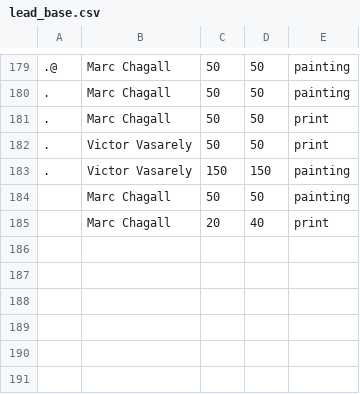
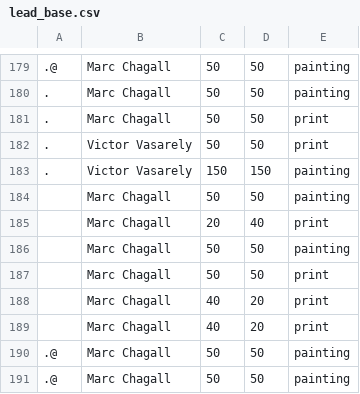
Before and after one commit to cryptogazzetta/Arte, a CSV file: apps/price_suggest/lead_base.csv, drawn as a sheet; only a part is shown, gaps mark what is left out; the diff names each change by its address in the sheet, - before the commit and + after, or states it on an @@ line.

```diff
--- a/apps/price_suggest/lead_base.csv
+++ b/apps/price_suggest/lead_base.csv
+row 186:  | Marc Chagall | 50 | 50 | painting
+row 187:  | Marc Chagall | 50 | 50 | print
+row 188:  | Marc Chagall | 40 | 20 | print
+row 189:  | Marc Chagall | 40 | 20 | print
+row 190: .@ | Marc Chagall | 50 | 50 | painting
+row 191: .@ | Marc Chagall | 50 | 50 | painting
```
Also changed, not shown: 11 other files.
